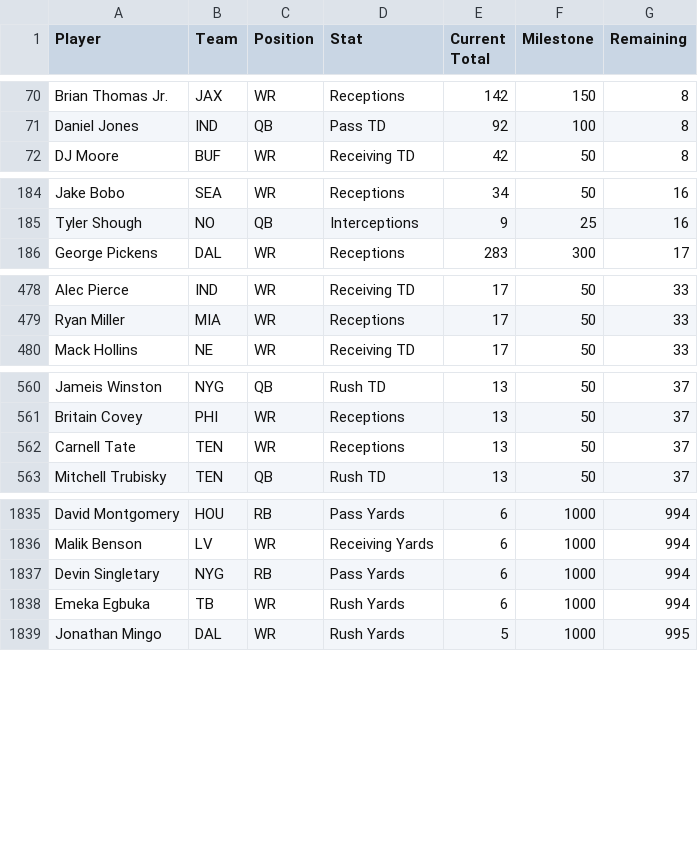
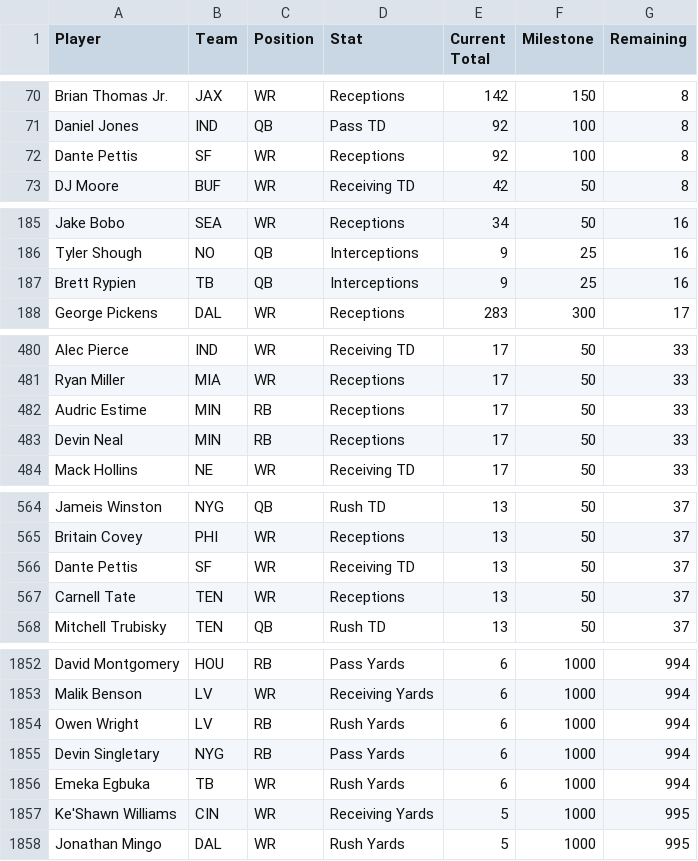
Before and after one commit to HitByOne/nlfdashboard, a CSV file: site/data/nfl_2026_milestones.csv, drawn as a sheet; only a part is shown, gaps mark what is left out; the diff covers the shown part only.

```diff
--- a/site/data/nfl_2026_milestones.csv
+++ b/site/data/nfl_2026_milestones.csv
@@ -71,2 +71,3 @@ Brian Thomas Jr.,JAX,WR,Receptions,142,150,8
 Daniel Jones,IND,QB,Pass TD,92,100,8
+Dante Pettis,SF,WR,Receptions,92,100,8
 DJ Moore,BUF,WR,Receiving TD,42,50,8
@@ -185,2 +186,3 @@ Jake Bobo,SEA,WR,Receptions,34,50,16
 Tyler Shough,NO,QB,Interceptions,9,25,16
+Brett Rypien,TB,QB,Interceptions,9,25,16
 George Pickens,DAL,WR,Receptions,283,300,17
@@ -479,2 +481,4 @@ Alec Pierce,IND,WR,Receiving TD,17,50,33
 Ryan Miller,MIA,WR,Receptions,17,50,33
+Audric Estime,MIN,RB,Receptions,17,50,33
+Devin Neal,MIN,RB,Receptions,17,50,33
 Mack Hollins,NE,WR,Receiving TD,17,50,33
@@ -561,2 +565,3 @@ Jameis Winston,NYG,QB,Rush TD,13,50,37
 Britain Covey,PHI,WR,Receptions,13,50,37
+Dante Pettis,SF,WR,Receiving TD,13,50,37
 Carnell Tate,TEN,WR,Receptions,13,50,37
@@ -1836,4 +1853,6 @@ David Montgomery,HOU,RB,Pass Yards,6,1000,994
 Malik Benson,LV,WR,Receiving Yards,6,1000,994
+Owen Wright,LV,RB,Rush Yards,6,1000,994
 Devin Singletary,NYG,RB,Pass Yards,6,1000,994
 Emeka Egbuka,TB,WR,Rush Yards,6,1000,994
+Ke'Shawn Williams,CIN,WR,Receiving Yards,5,1000,995
 Jonathan Mingo,DAL,WR,Rush Yards,5,1000,995
```
Also changed, not shown: 12 added rows elsewhere in this file, site/data/nfl_2026_injury_report.csv, site/data/nfl_2026_upcoming_matchups.csv.
